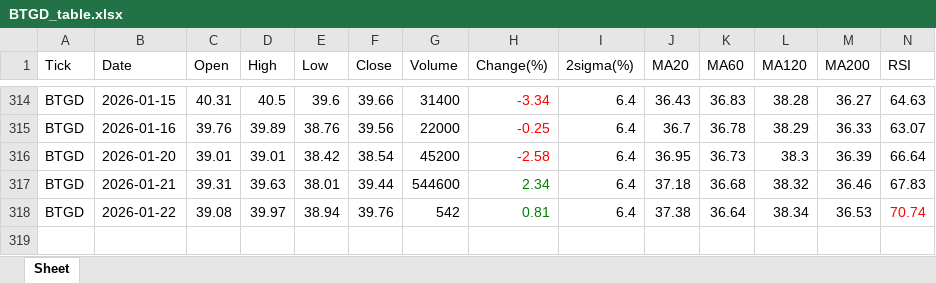
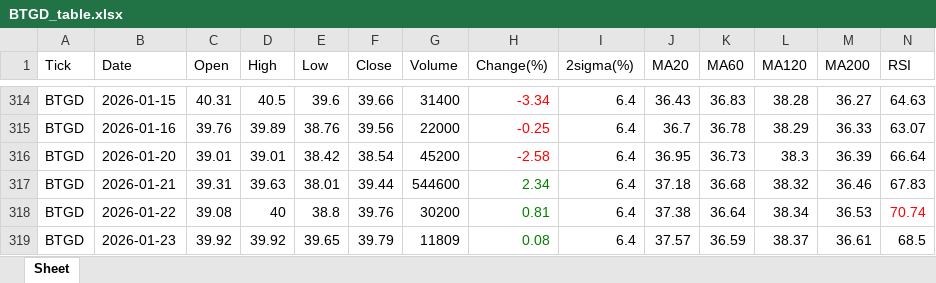
Before and after one commit to jangjb1204-sys/my-python-bot, an Excel workbook: US_stock/BTGD_table.xlsx, sheet Sheet, drawn as a sheet; only a part is shown, gaps mark what is left out; values as stored, in another font and other column widths than the file's, no borders; rows hold the shown columns only; the diff names each change by its address in the sheet, - before the commit and + after, or states it on an @@ line.

```diff
--- a/US_stock/BTGD_table.xlsx (sheet Sheet)
+++ b/US_stock/BTGD_table.xlsx (sheet Sheet)
-D318 (High): 39.97
+D318 (High): 40
-E318 (Low): 38.94
+E318 (Low): 38.8
-G318 (Volume): 542
+G318 (Volume): 30200
+row 319: BTGD | 2026-01-23 | 39.92 | 39.92 | 39.65 | 39.79 | 11809 | 0.08 | 6.4 | 37.57 | 36.59 | 38.37 | 36.61 | 68.5
```
Also changed, not shown: US_stock/FINX_table.xlsx, US_stock/NASDAQ_table.xlsx, 33 other files.
